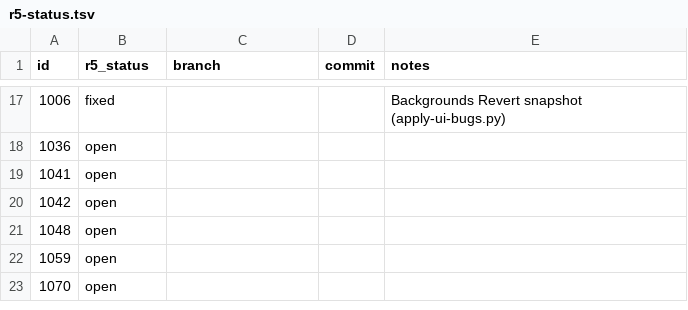
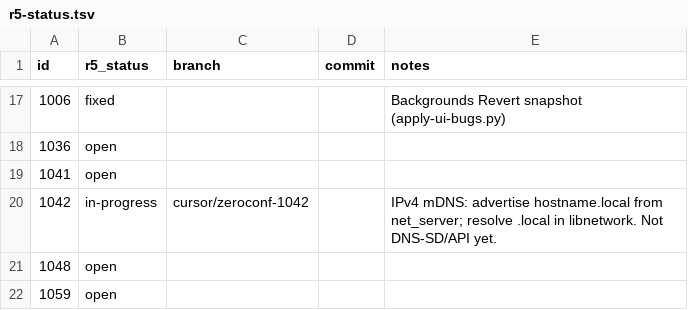
Before and after one commit to nickrusman-bot/r5os, a TSV file: tracker/r5-status.tsv, drawn as a sheet; only a part is shown, gaps mark what is left out; the shorter side is filled out with more unchanged rows.

Commit message:
Advertise and resolve hostname.local over IPv4 mDNS (#1042).

```diff
--- a/tracker/r5-status.tsv
+++ b/tracker/r5-status.tsv
@@ -19,3 +19,3 @@ id	r5_status	branch	commit	notes
 1041	open			
-1042	open			
+1042	in-progress	cursor/zeroconf-1042		IPv4 mDNS: advertise hostname.local from net_server; resolve .local in libnetwork. Not DNS-SD/API yet.
 1048	open			
```
Also changed, not shown: 6 other files.
